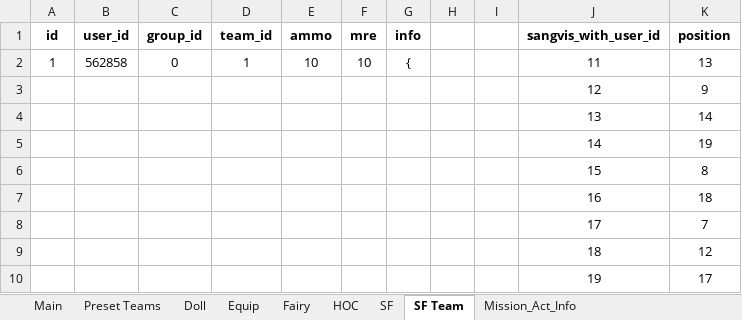
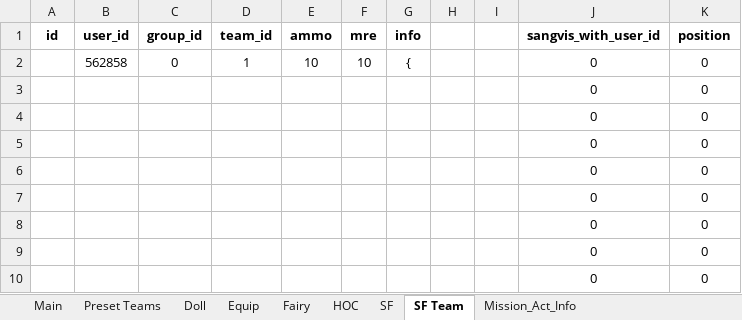
Before and after one commit to randomqwerty/GFLBattleSim-JSONGenerator, an Excel workbook: GFL KR Battle Sim - JSON Generator.xlsm, sheet SF Team, drawn as a sheet; values as stored, in another font and other column widths than the file's, no borders; removed rows and columns are numbered as before the commit, all else as after; the diff names each change by its address in the sheet, - before the commit and + after, or states it on an @@ line.

```diff
--- a/GFL KR Battle Sim - JSON Generator.xlsm (sheet SF Team)
+++ b/GFL KR Battle Sim - JSON Generator.xlsm (sheet SF Team)
-A2 (id): 1
+A2 (id): (empty)
-J2 (sangvis_with_user_id): 11
+J2 (sangvis_with_user_id): 0
-K2 (position): 13
+K2 (position): 0
-row 3:  |  |  |  |  |  |  |  |  | 12 | 9
-row 4:  |  |  |  |  |  |  |  |  | 13 | 14
-row 5:  |  |  |  |  |  |  |  |  | 14 | 19
-row 6:  |  |  |  |  |  |  |  |  | 15 | 8
-row 7:  |  |  |  |  |  |  |  |  | 16 | 18
-row 8:  |  |  |  |  |  |  |  |  | 17 | 7
-row 9:  |  |  |  |  |  |  |  |  | 18 | 12
-row 10:  |  |  |  |  |  |  |  |  | 19 | 17
+row 3:  |  |  |  |  |  |  |  |  | 0 | 0
+row 4:  |  |  |  |  |  |  |  |  | 0 | 0
+row 5:  |  |  |  |  |  |  |  |  | 0 | 0
+row 6:  |  |  |  |  |  |  |  |  | 0 | 0
+row 7:  |  |  |  |  |  |  |  |  | 0 | 0
+row 8:  |  |  |  |  |  |  |  |  | 0 | 0
+row 9:  |  |  |  |  |  |  |  |  | 0 | 0
+row 10:  |  |  |  |  |  |  |  |  | 0 | 0
```
Also changed, not shown: sheet Equip, sheet Main, sheet SF, sheet Doll, sheet HOC, sheet Fairy.
